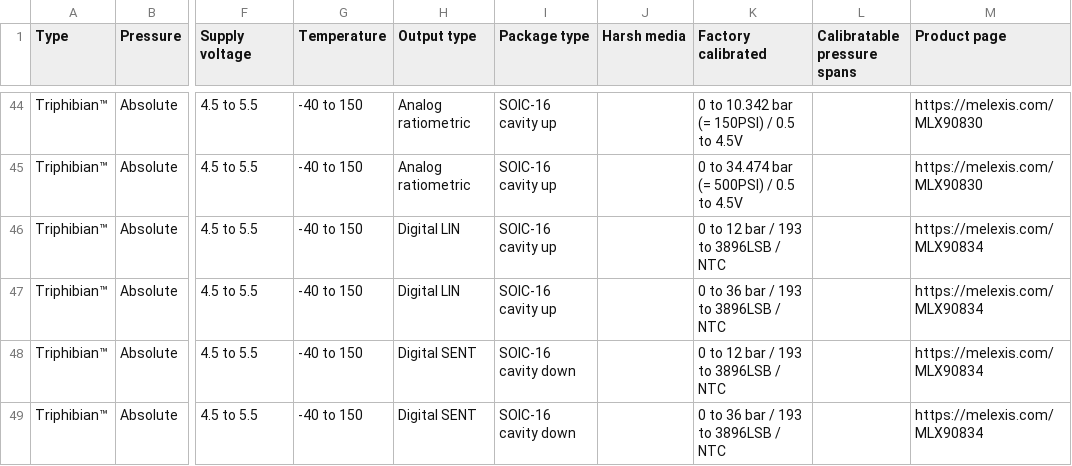
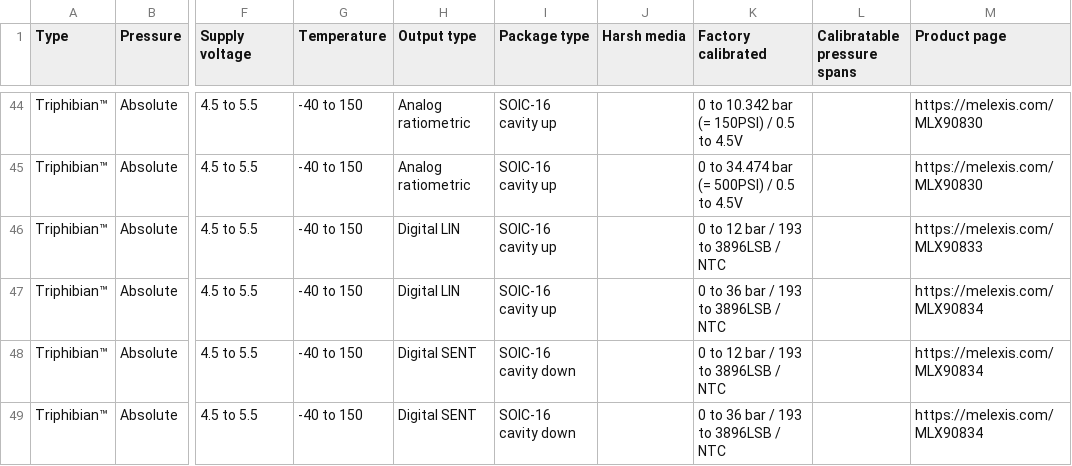
Before and after one commit to MelexisBC/Wizard--Pressure-Sensor-ICs-Data, a CSV file: Pressure-Sensor-ICs-Wizard-Data.csv, drawn as a sheet; only a part is shown, gaps mark what is left out; the diff names each change by its address in the sheet, - before the commit and + after, or states it on an @@ line.

Commit message:
Wizard - Pressure sensor ICs - Google sheet updated

```diff
--- a/Pressure-Sensor-ICs-Wizard-Data.csv
+++ b/Pressure-Sensor-ICs-Wizard-Data.csv
-M46 (Product page): https://melexis.com/MLX90834
+M46 (Product page): https://melexis.com/MLX90833
```
